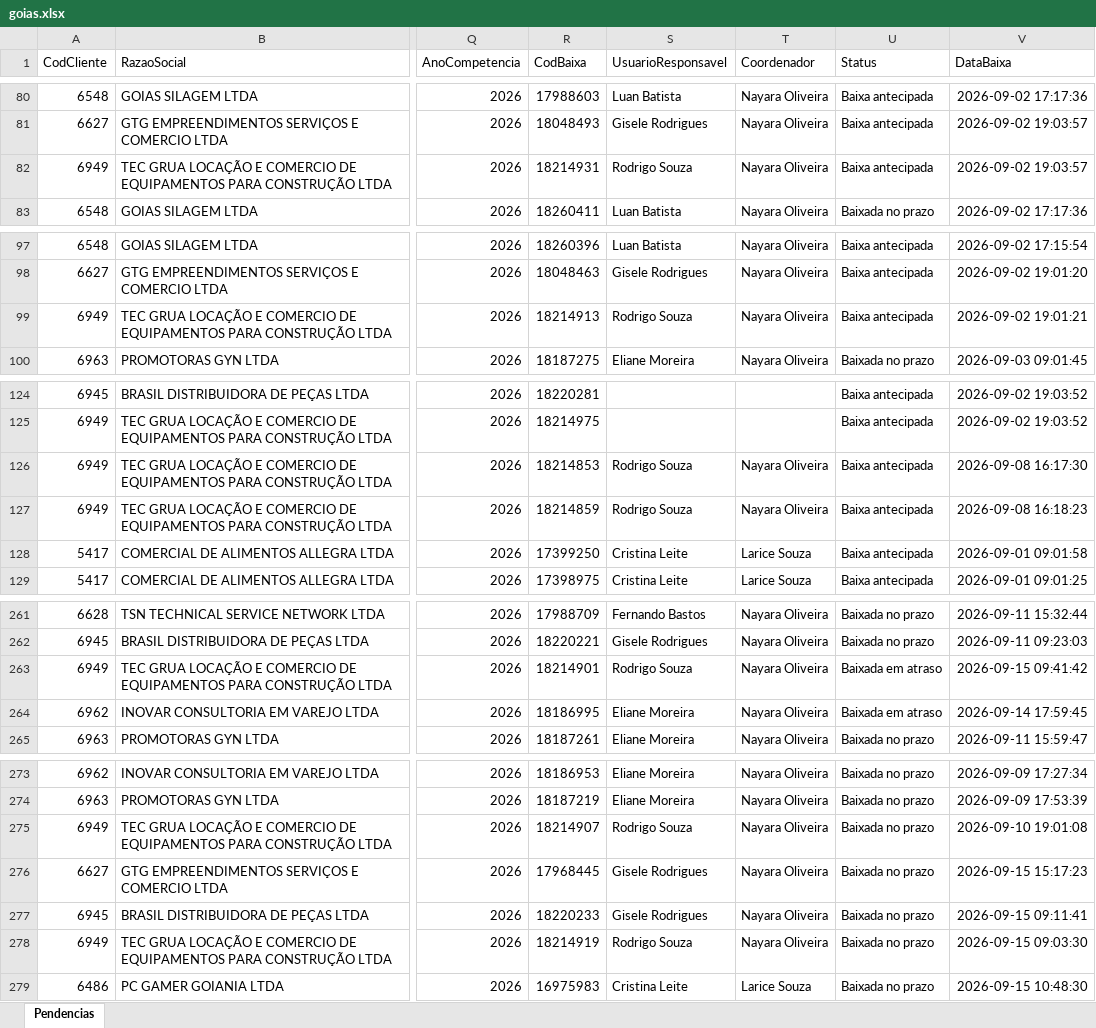
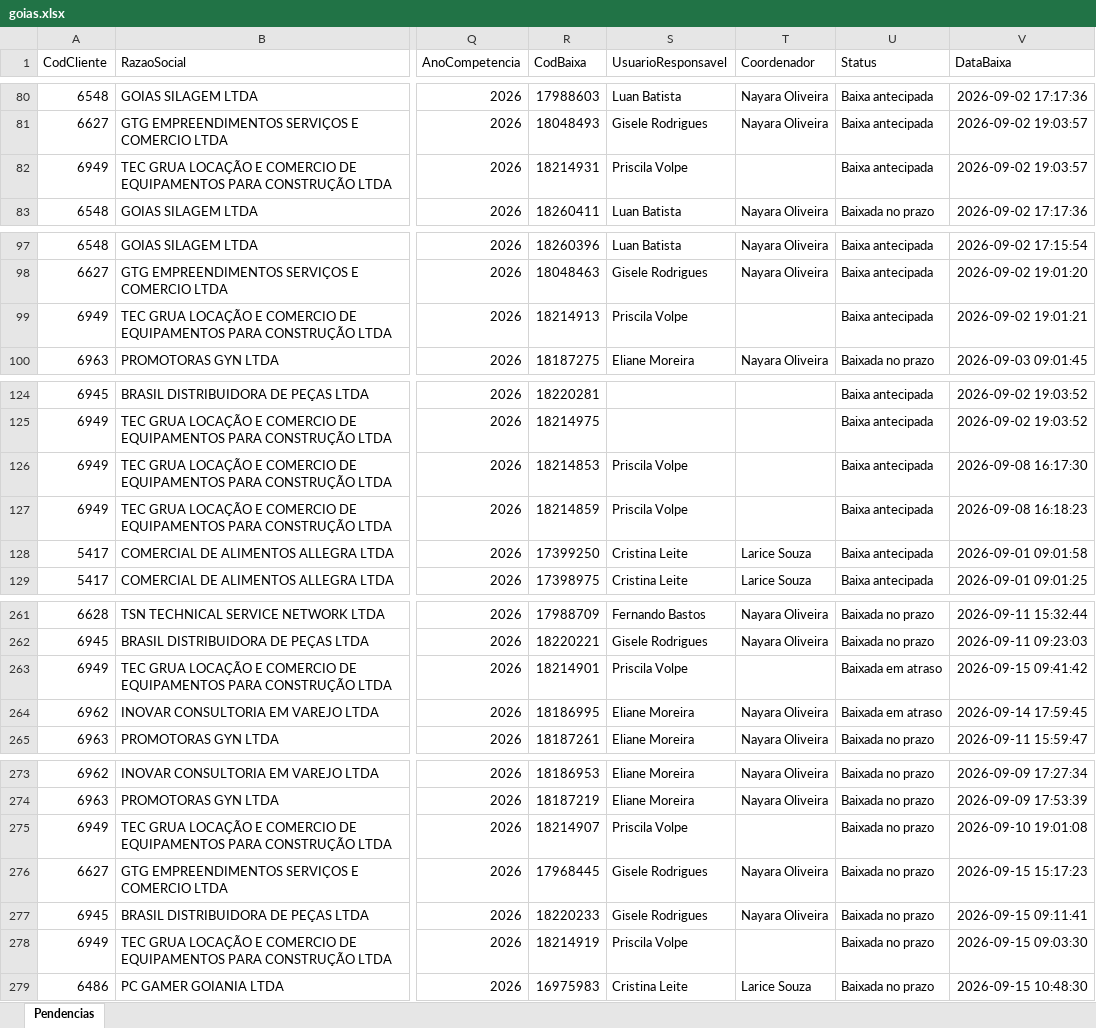
Before and after one commit to Controladoria-MG/Tarefas-baixadas, an Excel workbook: data/base/goias.xlsx, sheet Pendencias, drawn as a sheet; only a part is shown, gaps mark what is left out; values as stored, in another font and other column widths than the file's, no borders; the diff covers the shown part only; the diff names each change by its address in the sheet, - before the commit and + after, or states it on an @@ line.

```diff
--- a/data/base/goias.xlsx (sheet Pendencias)
+++ b/data/base/goias.xlsx (sheet Pendencias)
-S82 (UsuarioResponsavel): Rodrigo Souza
+S82 (UsuarioResponsavel): Priscila Volpe
-T82 (Coordenador): Nayara Oliveira
+T82 (Coordenador): (empty)
-S99 (UsuarioResponsavel): Rodrigo Souza
+S99 (UsuarioResponsavel): Priscila Volpe
-T99 (Coordenador): Nayara Oliveira
+T99 (Coordenador): (empty)
-S126:S127 (UsuarioResponsavel): Rodrigo Souza
+S126:S127 (UsuarioResponsavel): Priscila Volpe
-T126:T127 (Coordenador): Nayara Oliveira
+T126:T127 (Coordenador): (empty)
-S263 (UsuarioResponsavel): Rodrigo Souza
+S263 (UsuarioResponsavel): Priscila Volpe
-T263 (Coordenador): Nayara Oliveira
+T263 (Coordenador): (empty)
-S275 (UsuarioResponsavel): Rodrigo Souza
+S275 (UsuarioResponsavel): Priscila Volpe
-T275 (Coordenador): Nayara Oliveira
+T275 (Coordenador): (empty)
-S278 (UsuarioResponsavel): Rodrigo Souza
+S278 (UsuarioResponsavel): Priscila Volpe
-T278 (Coordenador): Nayara Oliveira
+T278 (Coordenador): (empty)
```
Also changed, not shown: 6 added rows and 15 edited cells elsewhere in this sheet, data/base/santos.xlsx, 3 other files.
